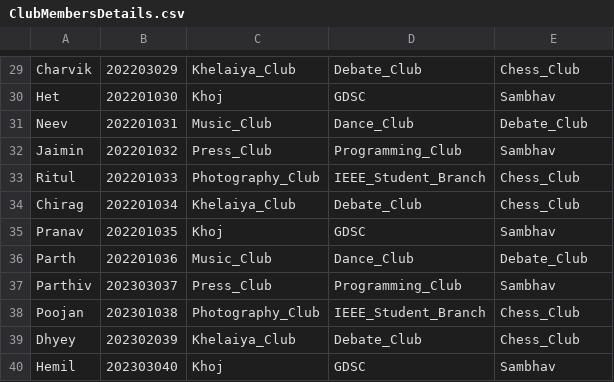
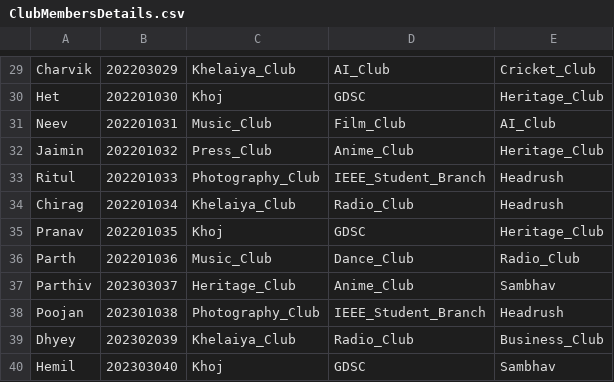
Before and after one commit to Tushal-Mendpara/Capstone-Team-Code_Sorcerers, a CSV file: ClubMembersDetails.csv, drawn as a sheet; only a part is shown, gaps mark what is left out; the diff covers the shown part only; the diff names each change by its address in the sheet, - before the commit and + after, or states it on an @@ line.

Commit message:
Update ClubMembersDetails.csv
In previous file there is no members in general category clubs so i added those club. now there is at least one member in every club.

```diff
--- a/ClubMembersDetails.csv
+++ b/ClubMembersDetails.csv
-D29: Debate_Club
+D29: AI_Club
-E29: Chess_Club
+E29: Cricket_Club
-E30: Sambhav
+E30: Heritage_Club
-D31: Dance_Club
+D31: Film_Club
-E31: Debate_Club
+E31: AI_Club
-D32: Programming_Club
+D32: Anime_Club
-E32: Sambhav
+E32: Heritage_Club
-E33:E34: Chess_Club
+E33:E34: Headrush
-D34: Debate_Club
+D34: Radio_Club
-E35: Sambhav
+E35: Heritage_Club
-E36: Debate_Club
+E36: Radio_Club
-C37: Press_Club
+C37: Heritage_Club
-D37: Programming_Club
+D37: Anime_Club
-E38: Chess_Club
+E38: Headrush
-D39: Debate_Club
+D39: Radio_Club
-E39: Chess_Club
+E39: Business_Club
```
Also changed, not shown: 25 edited cells elsewhere in this file.
